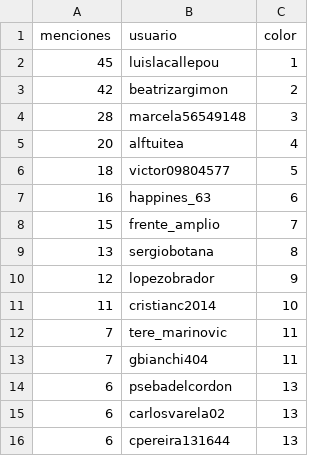
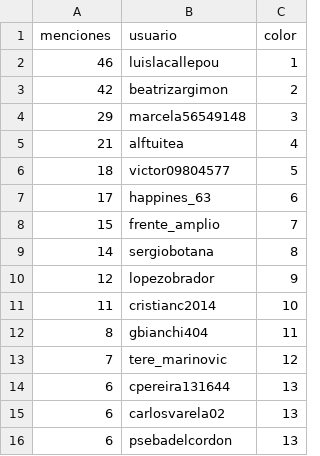
Before and after one commit to verdierdiego/analisis-sentimientos, a CSV file: balotaje/Actualizacion_Graficos/menciones_balotaje.csv, drawn as a sheet.

```diff
--- a/balotaje/Actualizacion_Graficos/menciones_balotaje.csv
+++ b/balotaje/Actualizacion_Graficos/menciones_balotaje.csv
@@ -1,16 +1,16 @@
 menciones,usuario,color
-45,luislacallepou,1
+46,luislacallepou,1
 42,beatrizargimon,2
-28,marcela56549148,3
-20,alftuitea,4
+29,marcela56549148,3
+21,alftuitea,4
 18,victor09804577,5
-16,happines_63,6
+17,happines_63,6
 15,frente_amplio,7
-13,sergiobotana,8
+14,sergiobotana,8
 12,lopezobrador,9
 11,cristianc2014,10
-7,tere_marinovic,11
-7,gbianchi404,11
+8,gbianchi404,11
+7,tere_marinovic,12
+6,cpereira131644,13
+6,carlosvarela02,13
 6,psebadelcordon,13
-6,carlosvarela02,13
-6,cpereira131644,13
```
Also changed, not shown: balotaje/Actualizacion_Graficos/hashtags_balotaje.csv, balotaje/Actualizacion_Graficos/prueba_sentimiento.csv, 7 other files.
